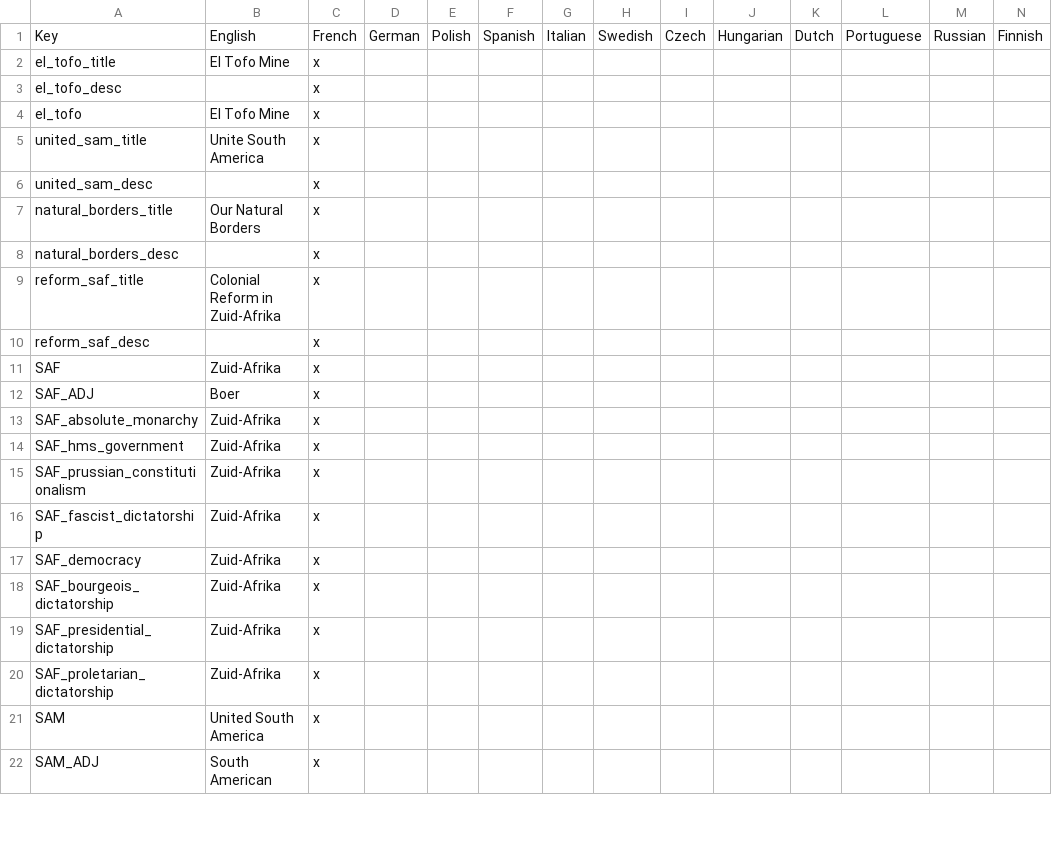
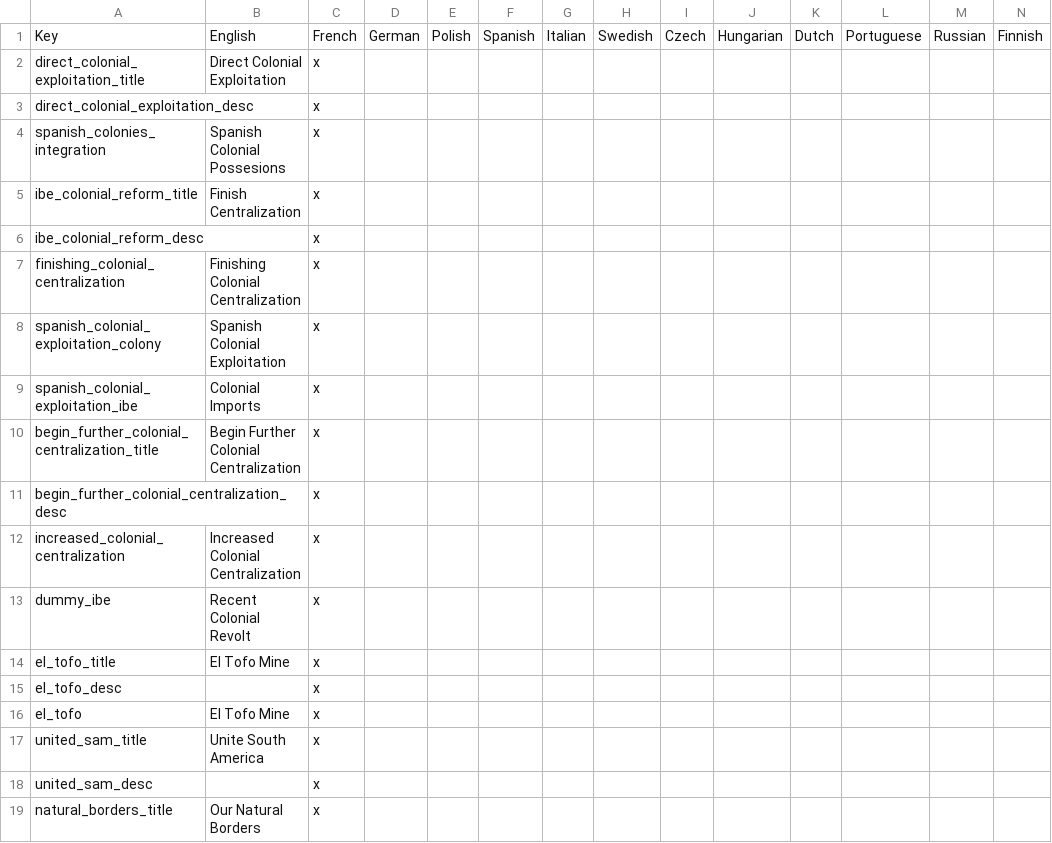
Before and after one commit to Remis932/Frederick-s-Nightmare-Mod, a CSV file: localisation/00_local_loc.csv, drawn as a sheet; only a part is shown; the shorter side is filled out with more unchanged rows; the diff names each change by its address in the sheet, - before the commit and + after, or states it on an @@ line.

```diff
--- a/localisation/00_local_loc.csv
+++ b/localisation/00_local_loc.csv
+row 2: direct_colonial_exploitation_title | Direct Colonial Exploitation | x
+row 3: direct_colonial_exploitation_desc |  | x
+row 4: spanish_colonies_integration | Spanish Colonial Possesions | x
+row 5: ibe_colonial_reform_title | Finish Centralization | x
+row 6: ibe_colonial_reform_desc |  | x
+row 7: finishing_colonial_centralization | Finishing Colonial Centralization | x
+row 8: spanish_colonial_exploitation_colony | Spanish Colonial Exploitation | x
+row 9: spanish_colonial_exploitation_ibe | Colonial Imports | x
+row 10: begin_further_colonial_centralization_title | Begin Further Colonial Centralization | x
+row 11: begin_further_colonial_centralization_desc |  | x
+row 12: increased_colonial_centralization | Increased Colonial Centralization | x
+row 13: dummy_ibe | Recent Colonial Revolt | x
```
Also changed, not shown: 10 other files.
